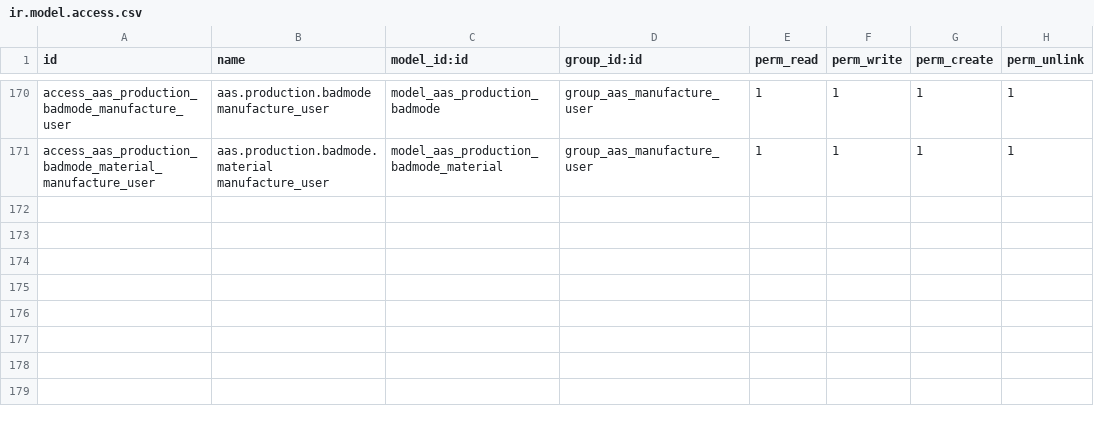
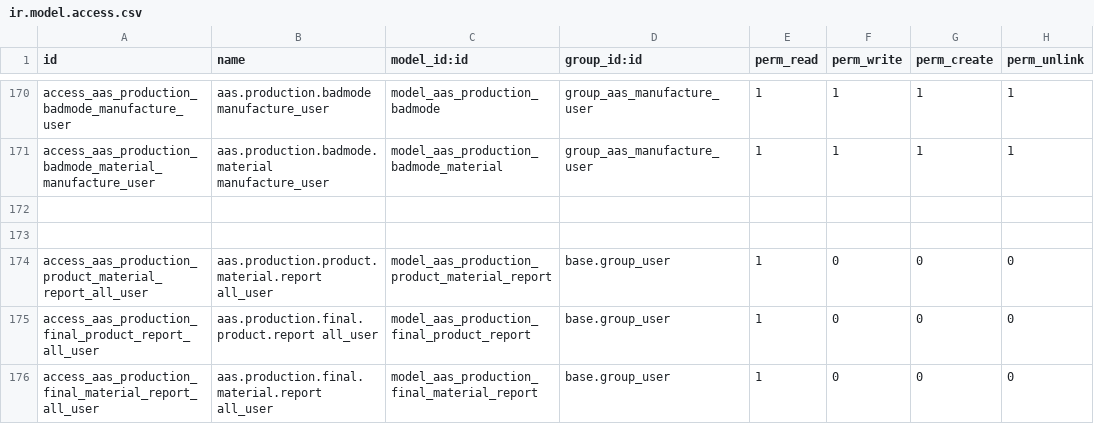
Before and after one commit to westlyou/aasnd, a CSV file: aaschina/aas_mes/security/ir.model.access.csv, drawn as a sheet; only a part is shown, gaps mark what is left out.

```diff
--- a/aaschina/aas_mes/security/ir.model.access.csv
+++ b/aaschina/aas_mes/security/ir.model.access.csv
@@ -171 +171,6 @@ access_aas_production_badmode_manufacture_user,aas.production.badmode manufactur
 access_aas_production_badmode_material_manufacture_user,aas.production.badmode.material manufacture_user,model_aas_production_badmode_material,group_aas_manufacture_user,1,1,1,1
+
+
+access_aas_production_product_material_report_all_user,aas.production.product.material.report all_user,model_aas_production_product_material_report,base.group_user,1,0,0,0
+access_aas_production_final_product_report_all_user,aas.production.final.product.report all_user,model_aas_production_final_product_report,base.group_user,1,0,0,0
+access_aas_production_final_material_report_all_user,aas.production.final.material.report all_user,model_aas_production_final_material_report,base.group_user,1,0,0,0
```
Also changed, not shown: 2 other files.
